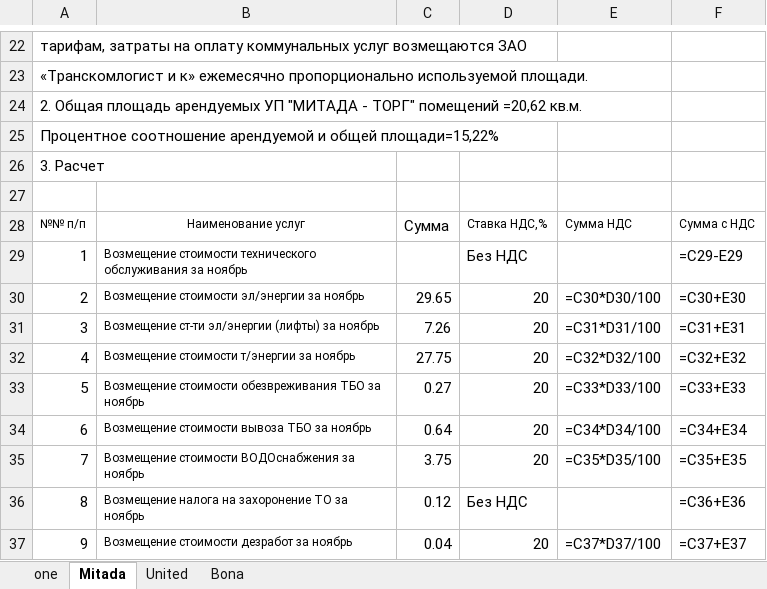
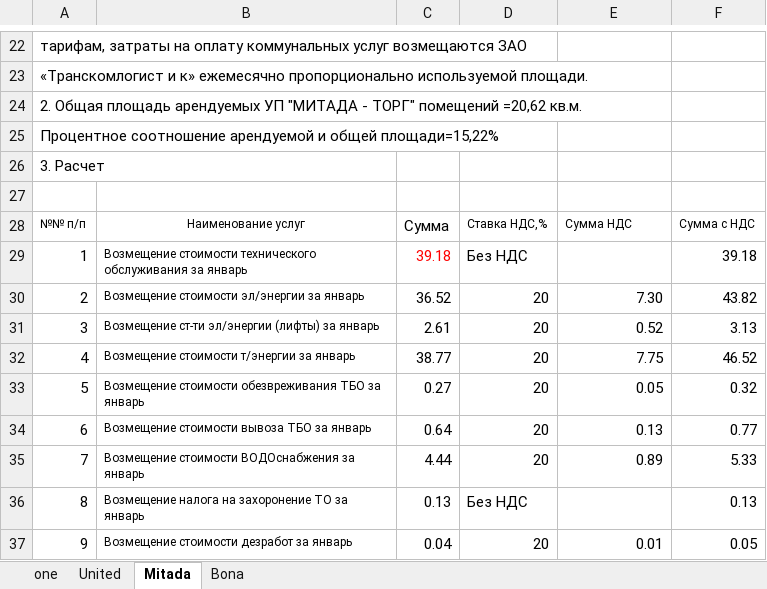
Before and after one commit to Egorich42/busy, an Excel workbook: singles/arenda/transkom_in.xlsx, sheet Mitada, drawn as a sheet; only a part is shown, gaps mark what is left out; values as stored, in another font and other column widths than the file's, no borders; formulas without a stored value are shown as written; the diff covers the shown part only; the diff names each change by its address in the sheet, - before the commit and + after, or states it on an @@ line.

```diff
--- a/singles/arenda/transkom_in.xlsx (sheet Mitada)
+++ b/singles/arenda/transkom_in.xlsx (sheet Mitada)
@@ sheet tab order changed: one | United | Mitada | Bona @@
-B29: …обслуживания за ноябрь
+B29: …обслуживания за январь
-C29: (empty)
+C29: 39.18
-F29: =C29-E29
+F29: 39.18
-B30: Возмещение стоимости эл/энергии за ноябрь
+B30: Возмещение стоимости эл/энергии за январь
-C30: 29.65
+C30: 36.52
-E30: =C30*D30/100
+E30: 7.30
-F30: =C30+E30
+F30: 43.82
-B31: Возмещение ст-ти эл/энергии (лифты) за ноябрь
+B31: Возмещение ст-ти эл/энергии (лифты) за январь
-C31: 7.26
+C31: 2.61
-E31: =C31*D31/100
+E31: 0.52
-F31: =C31+E31
+F31: 3.13
-B32: Возмещение стоимости т/энергии за ноябрь
+B32: Возмещение стоимости т/энергии за январь
-C32: 27.75
+C32: 38.77
-E32: =C32*D32/100
+E32: 7.75
-F32: =C32+E32
+F32: 46.52
-B33: …ТБО за ноябрь
+B33: …ТБО за январь
-E33: =C33*D33/100
+E33: 0.05
-F33: =C33+E33
+F33: 0.32
-B34: Возмещение стоимости вывоза ТБО за ноябрь
+B34: Возмещение стоимости вывоза ТБО за январь
-E34: =C34*D34/100
+E34: 0.13
-F34: =C34+E34
+F34: 0.77
-B35: Возмещение стоимости ВОДОснабжения за ноябрь
+B35: Возмещение стоимости ВОДОснабжения за январь
-C35: 3.75
+C35: 4.44
-E35: =C35*D35/100
+E35: 0.89
-F35: =C35+E35
+F35: 5.33
-B36: Возмещение налога на захоронение ТО за ноябрь
+B36: Возмещение налога на захоронение ТО за январь
-C36: 0.12
+C36: 0.13
-F36: =C36+E36
+F36: 0.13
-B37: Возмещение стоимости дезработ за ноябрь
+B37: Возмещение стоимости дезработ за январь
-E37: =C37*D37/100
+E37: 0.01
-F37: =C37+E37
+F37: 0.05
```
Also changed, not shown: 1 added row, 3 removed rows and 23 edited cells elsewhere in this sheet, sheet one, sheet United, sheet Bona, 21 other files.
